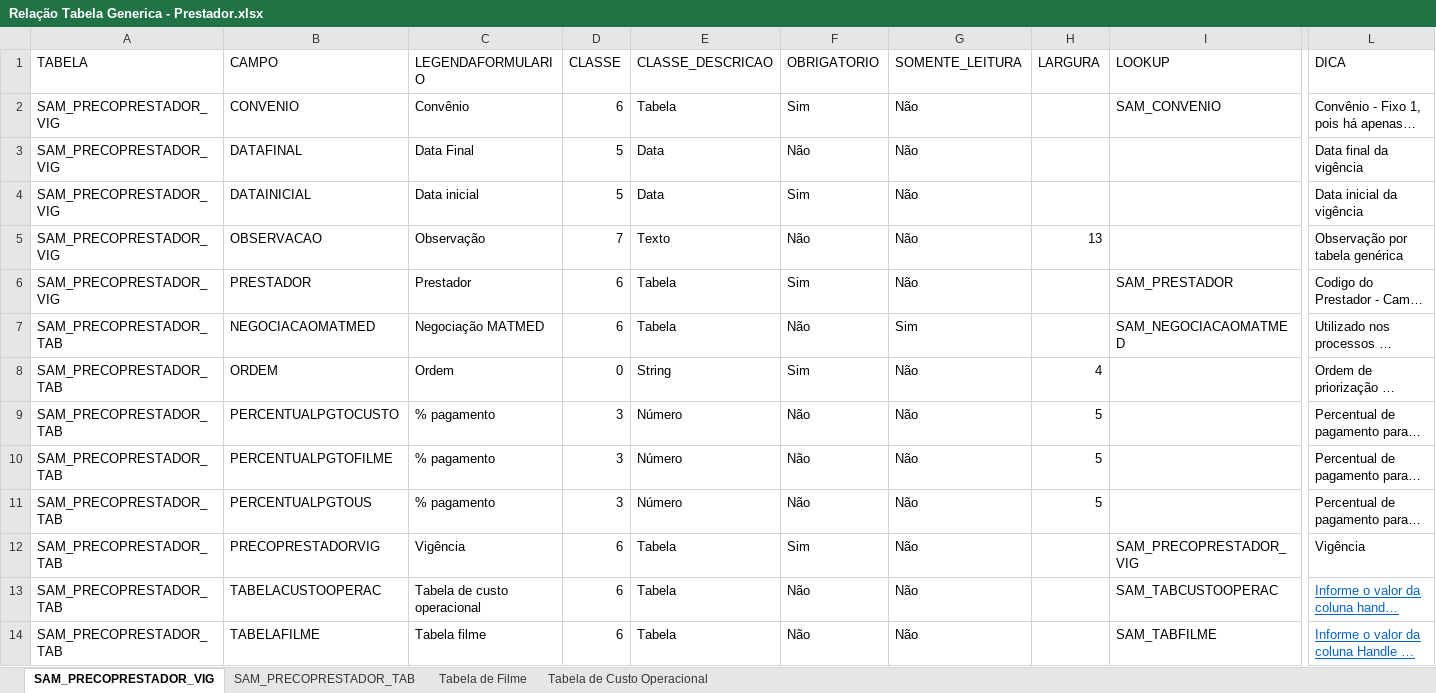
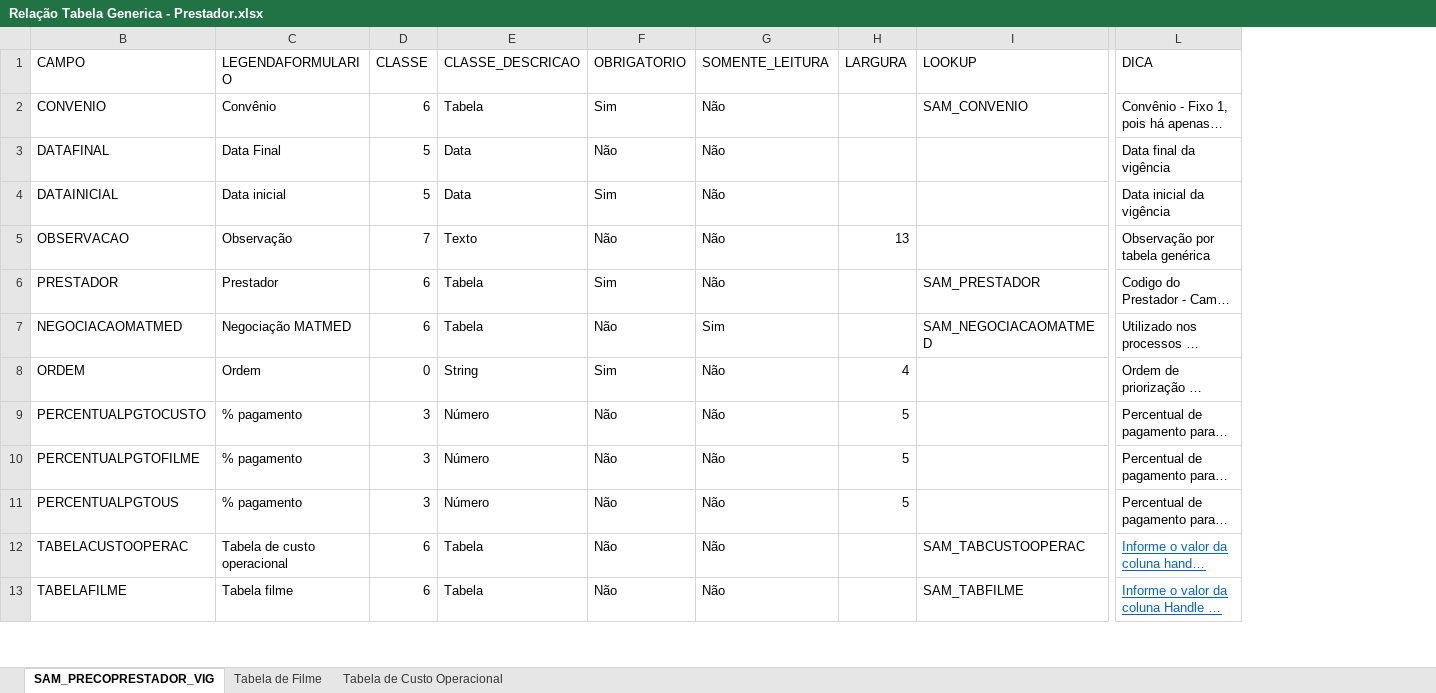
Before and after one commit to wellingtonmello/Migracoes, an Excel workbook: Padrao/Leiautes/Tabela de Preços/Tabelas Genericas/PRESTADOR/Tabela Generica/Relação Tabela Generica - Prestador.xlsx, sheet SAM_PRECOPRESTADOR_VIG, drawn as a sheet; only a part is shown, gaps mark what is left out; long unchanged cells end in …; values as stored, in another font and other column widths than the file's, no borders; rows hold the shown columns only; the diff names each change by its address in the sheet, - before the commit and + after, or states it on an @@ line.

```diff
--- a/Padrao/Leiautes/Tabela de Preços/Tabelas Genericas/PRESTADOR/Tabela Generica/Relação Tabela Generica - Prestador.xlsx (sheet SAM_PRECOPRESTADOR_VIG)
+++ b/Padrao/Leiautes/Tabela de Preços/Tabelas Genericas/PRESTADOR/Tabela Generica/Relação Tabela Generica - Prestador.xlsx (sheet SAM_PRECOPRESTADOR_VIG)
-sheet tab: SAM_PRECOPRESTADOR_TAB
@@ column A (TABELA) hidden, rows 2-11: SAM_PRECOPRESTADOR_VIG | SAM_PRECOPRESTADOR_VIG | SAM_PRECOPRESTADOR_VIG | SAM_PRECOPRESTADOR_VIG | SAM_PRECOPRESTADOR_VIG | SAM_PRECOPRESTADOR_TAB | SAM_PRECOPRESTADOR_TAB | SAM_PRECOPRESTADOR_TAB | SAM_PRECOPRESTADOR_TAB | SAM_PRECOPRESTADOR_TAB; rows 13-14: SAM_PRECOPRESTADOR_TAB | SAM_PRECOPRESTADOR_TAB @@
-row 12: SAM_PRECOPRESTADOR_TAB | PRECOPRESTADORVIG | Vigência | 6 | Tabela | Sim | Não |  | SAM_PRECOPRESTADOR_VIG | Vigência
```
Also changed, not shown: Padrao/Leiautes/Tabela de Preços/Pacotes/PRESTADOR/Leiaute de Pacotes e itens do pacote no prestador.xlsx, Padrao/Leiautes/Tabela de Preços/Tabelas Genericas/ESTADO/Relacionamento - Tabela Generica.xlsx, 4 other files.
